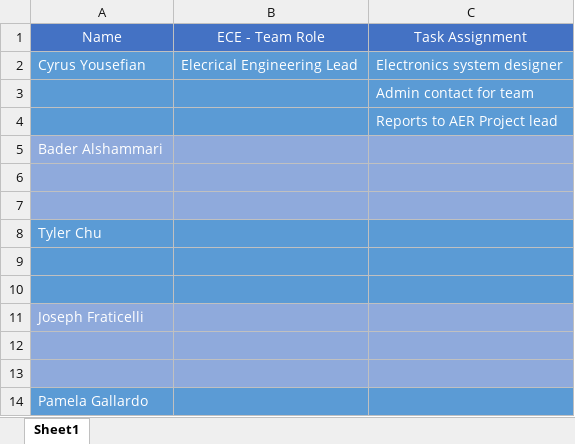
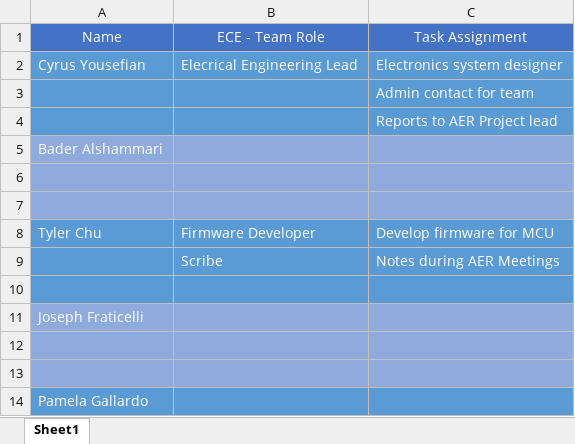
Before and after one commit to RedRacoonKing/Capstone-Senior-Design, an Excel workbook: ECE/Roles.xlsx, sheet Sheet1, drawn as a sheet; values as stored, in another font and other column widths than the file's, no borders; conditional formats not drawn; the diff names each change by its address in the sheet, - before the commit and + after, or states it on an @@ line.

Commit message:
tyler: updated Roles.xlsx

```diff
--- a/ECE/Roles.xlsx (sheet Sheet1)
+++ b/ECE/Roles.xlsx (sheet Sheet1)
-B8: (empty)
+B8: Firmware Developer
-C8: (empty)
+C8: Develop firmware for MCU
-row 9: (empty)
+row 9:  | Scribe | Notes during AER Meetings
```
